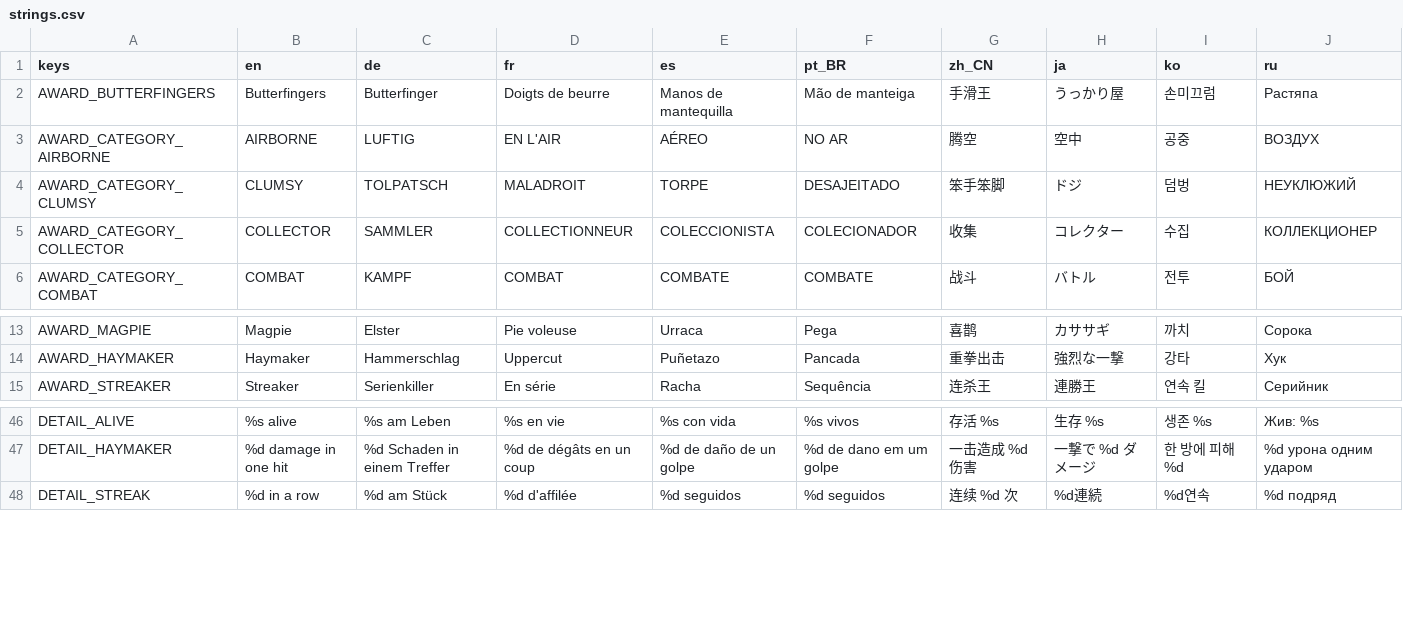
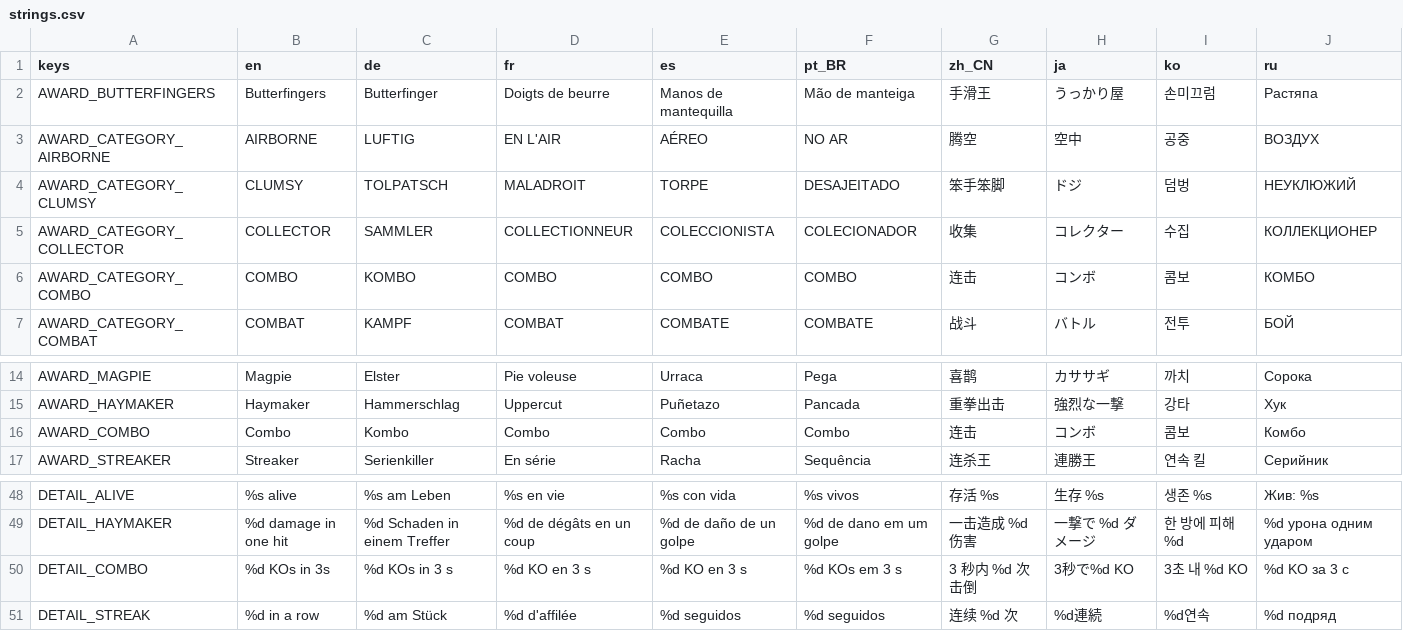
Before and after one commit to tkneeland/pickfight, a CSV file: translations/strings.csv, drawn as a sheet; only a part is shown, gaps mark what is left out; the diff names each change by its address in the sheet, - before the commit and + after, or states it on an @@ line.

```diff
--- a/translations/strings.csv
+++ b/translations/strings.csv
+row 6: AWARD_CATEGORY_COMBO | COMBO | KOMBO | COMBO | COMBO | COMBO | 连击 | コンボ | 콤보 | КОМБО
+row 16: AWARD_COMBO | Combo | Kombo | Combo | Combo | Combo | 连击 | コンボ | 콤보 | Комбо
+row 50: DETAIL_COMBO | %d KOs in 3s | %d KOs in 3 s | %d KO en 3 s | %d KO en 3 s | %d KOs em 3 s | 3 秒内 %d 次击倒 | 3秒で%d KO | 3초 내 %d KO | %d KO за 3 с
```
Also changed, not shown: 13 other files.
